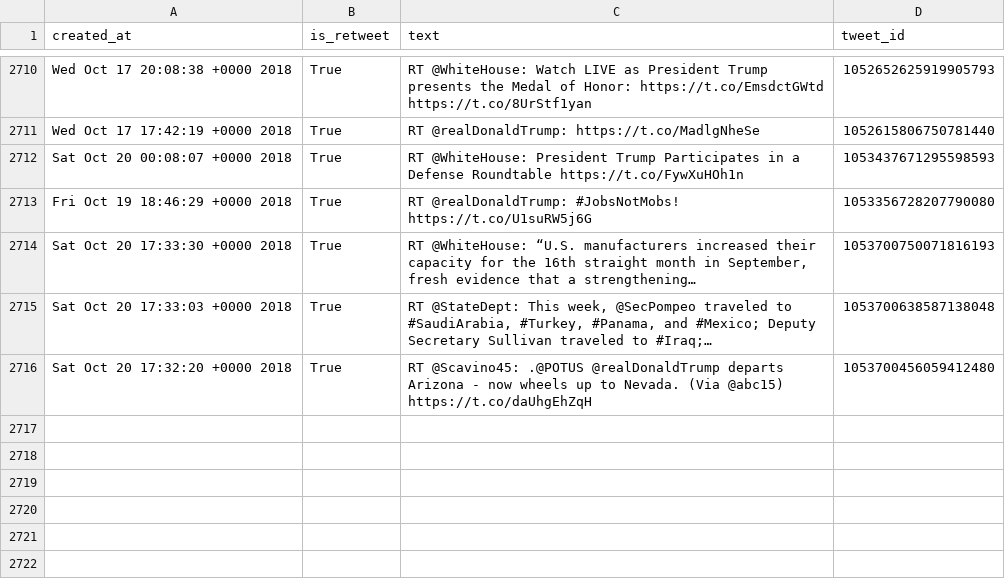
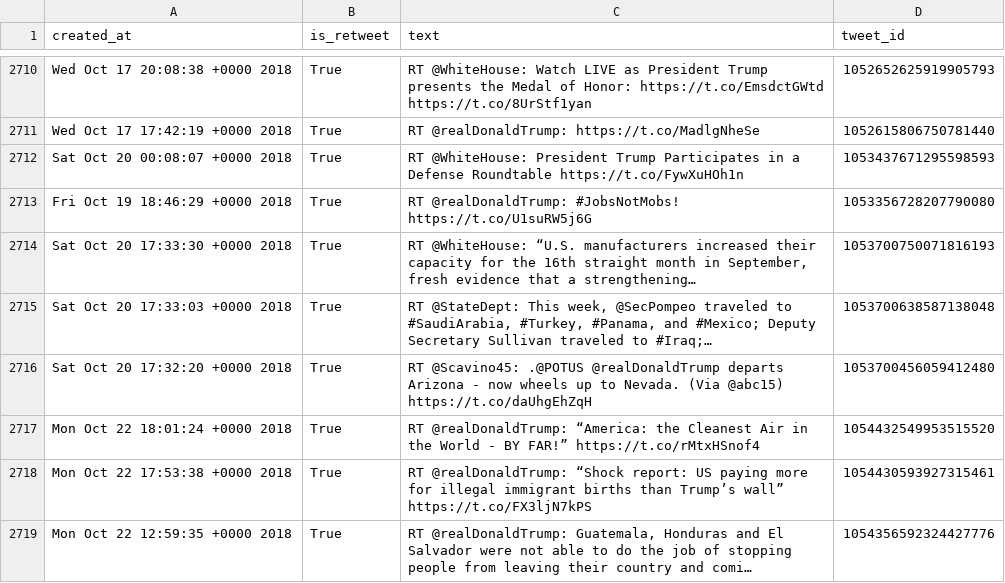
Before and after one commit to cpenalobel/sportsdata, a CSV file: twets/potus.csv, drawn as a sheet; only a part is shown, gaps mark what is left out; the diff names each change by its address in the sheet, - before the commit and + after, or states it on an @@ line.

```diff
--- a/twets/potus.csv
+++ b/twets/potus.csv
+row 2717: Mon Oct 22 18:01:24 +0000 2018 | True | RT @realDonaldTrump: “America: the Cleanest Air in the World - BY FAR!” https://t.co/rMtxHSnof4 | 1054432549953515520
+row 2718: Mon Oct 22 17:53:38 +0000 2018 | True | RT @realDonaldTrump: “Shock report: US paying more for illegal immigrant births than Trump’s wall” https://t.co/FX3ljN7kPS | 1054430593927315461
+row 2719: Mon Oct 22 12:59:35 +0000 2018 | True | RT @realDonaldTrump: Guatemala, Honduras and El Salvador were not able to do the job of stopping people from leaving their country and comi… | 1054356592324427776
```
Also changed, not shown: twets/realdonaldtrump.csv, twets/vp.csv, 1 other file.
